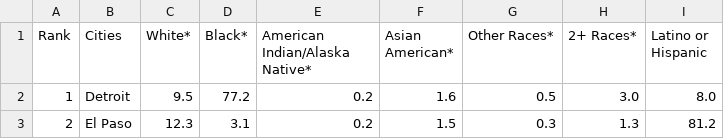
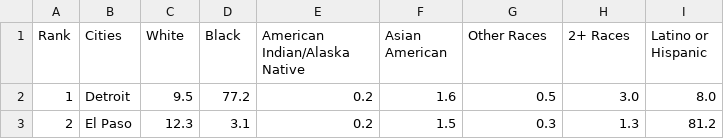
Before and after one commit to MindTheGAAP/CVS-Project, a CSV file: Big City Racial and Ethnicity Statistics.csv, drawn as a sheet; only a part is shown.

Commit message:
Update Big City Racial and Ethnicity Statistics.csv

```diff
--- a/Big City Racial and Ethnicity Statistics.csv
+++ b/Big City Racial and Ethnicity Statistics.csv
@@ -1,2 +1,2 @@
-Rank,Cities,White*,Black*,American Indian/Alaska Native*,Asian American*,Other Races*,2+ Races*,Latino or Hispanic,
+Rank,Cities,White,Black,American Indian/Alaska Native,Asian American,Other Races,2+ Races,Latino or Hispanic,
 1,Detroit ,9.5 ,77.2 ,0.2 ,1.6 ,0.5 ,3.0 ,8.0 ,
```
